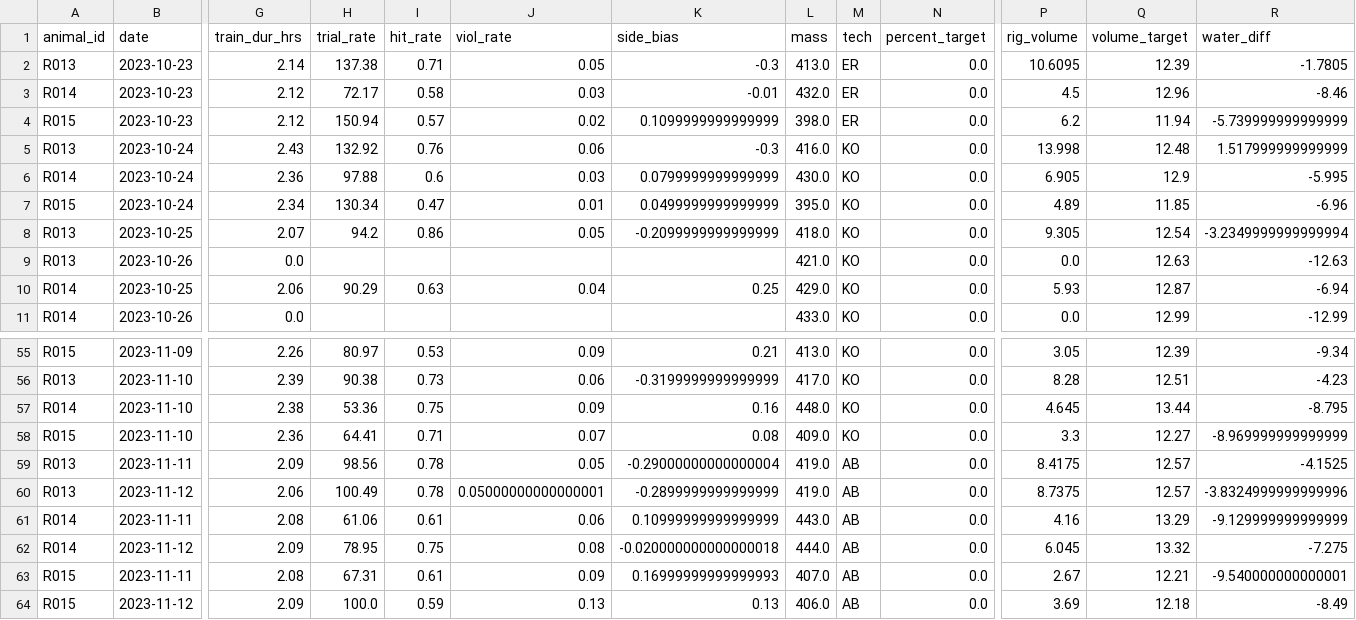
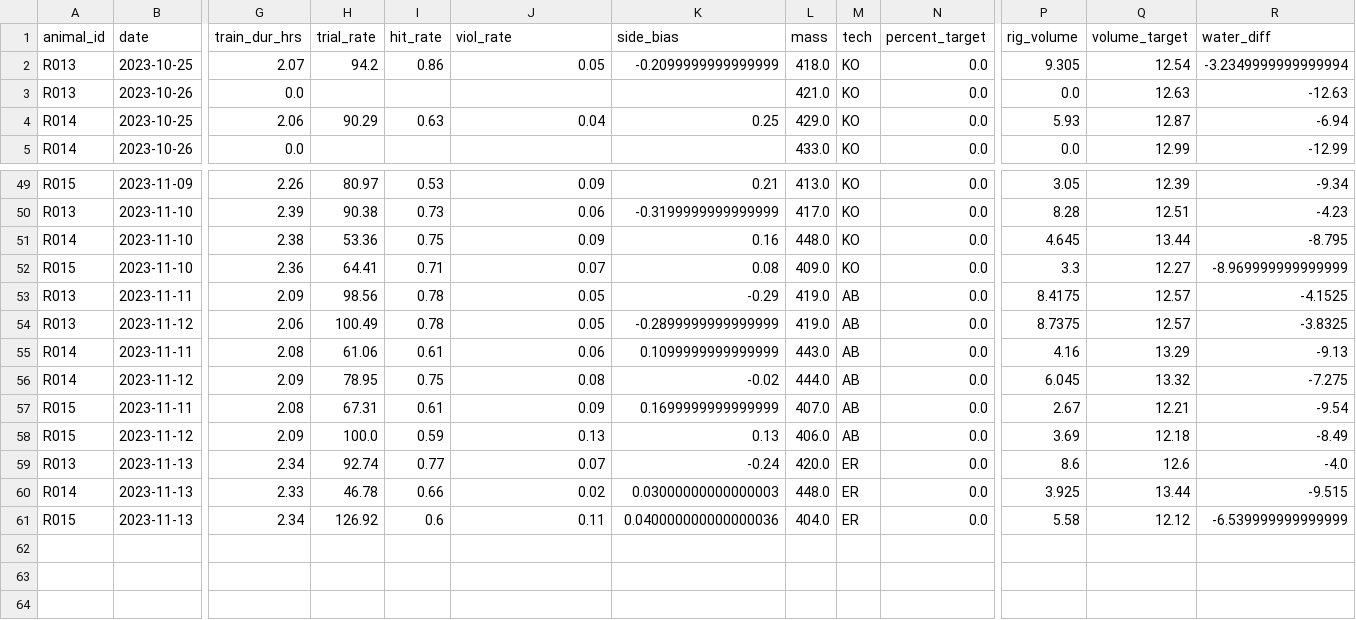
Before and after one commit to Brody-Lab/jbreda_animal_training, a CSV file: data/days_dfs/R01s_days_df.csv, drawn as a sheet; only a part is shown, gaps mark what is left out; removed rows and columns are numbered as before the commit, all else as after; rows hold the shown columns only; the diff names each change by its address in the sheet, - before the commit and + after, or states it on an @@ line.

```diff
--- a/data/days_dfs/R01s_days_df.csv
+++ b/data/days_dfs/R01s_days_df.csv
-row 2: R013 | 2023-10-23 | 2.14 | 137.38 | 0.71 | 0.05 | -0.3 | 413.0 | ER | 0.0 | 10.6095 | 12.39 | -1.7805
-row 3: R014 | 2023-10-23 | 2.12 | 72.17 | 0.58 | 0.03 | -0.01 | 432.0 | ER | 0.0 | 4.5 | 12.96 | -8.46
-row 4: R015 | 2023-10-23 | 2.12 | 150.94 | 0.57 | 0.02 | 0.1099999999999999 | 398.0 | ER | 0.0 | 6.2 | 11.94 | -5.739999999999999
-row 5: R013 | 2023-10-24 | 2.43 | 132.92 | 0.76 | 0.06 | -0.3 | 416.0 | KO | 0.0 | 13.998 | 12.48 | 1.517999999999999
-row 6: R014 | 2023-10-24 | 2.36 | 97.88 | 0.6 | 0.03 | 0.0799999999999999 | 430.0 | KO | 0.0 | 6.905 | 12.9 | -5.995
-row 7: R015 | 2023-10-24 | 2.34 | 130.34 | 0.47 | 0.01 | 0.0499999999999999 | 395.0 | KO | 0.0 | 4.89 | 11.85 | -6.96
-K53 (side_bias): -0.29000000000000004
+K53 (side_bias): -0.29
-J54 (viol_rate): 0.05000000000000001
+J54 (viol_rate): 0.05
-R54 (water_diff): -3.8324999999999996
+R54 (water_diff): -3.8325
-K55 (side_bias): 0.10999999999999999
+K55 (side_bias): 0.1099999999999999
-R55 (water_diff): -9.129999999999999
+R55 (water_diff): -9.13
-K56 (side_bias): -0.020000000000000018
+K56 (side_bias): -0.02
-K57 (side_bias): 0.16999999999999993
+K57 (side_bias): 0.1699999999999999
-R57 (water_diff): -9.540000000000001
+R57 (water_diff): -9.54
+row 59: R013 | 2023-11-13 | 2.34 | 92.74 | 0.77 | 0.07 | -0.24 | 420.0 | ER | 0.0 | 8.6 | 12.6 | -4.0
+row 60: R014 | 2023-11-13 | 2.33 | 46.78 | 0.66 | 0.02 | 0.03000000000000003 | 448.0 | ER | 0.0 | 3.925 | 13.44 | -9.515
+row 61: R015 | 2023-11-13 | 2.34 | 126.92 | 0.6 | 0.11 | 0.040000000000000036 | 404.0 | ER | 0.0 | 5.58 | 12.12 | -6.539999999999999
```
Also changed, not shown: data/days_dfs/C2s_days_df.csv, data/days_dfs/R012-_days_df.csv, 23 other files.
